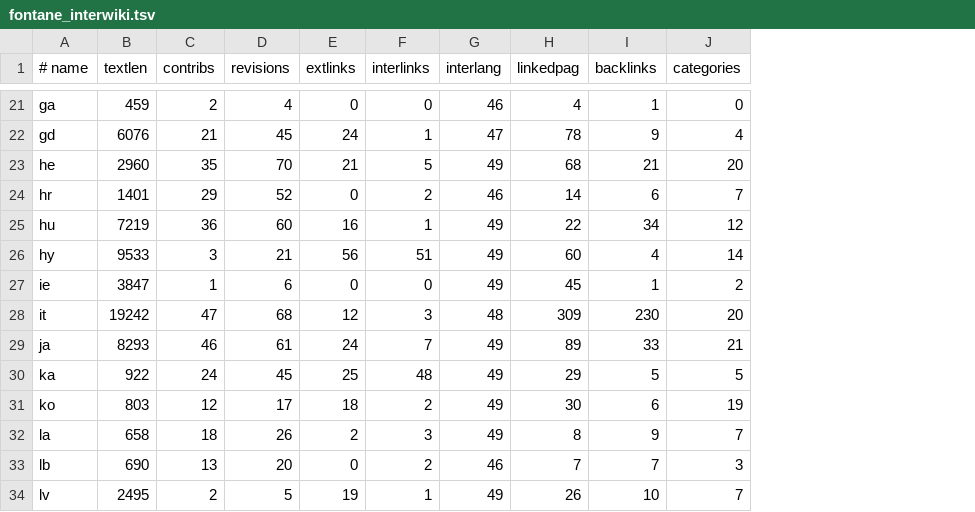
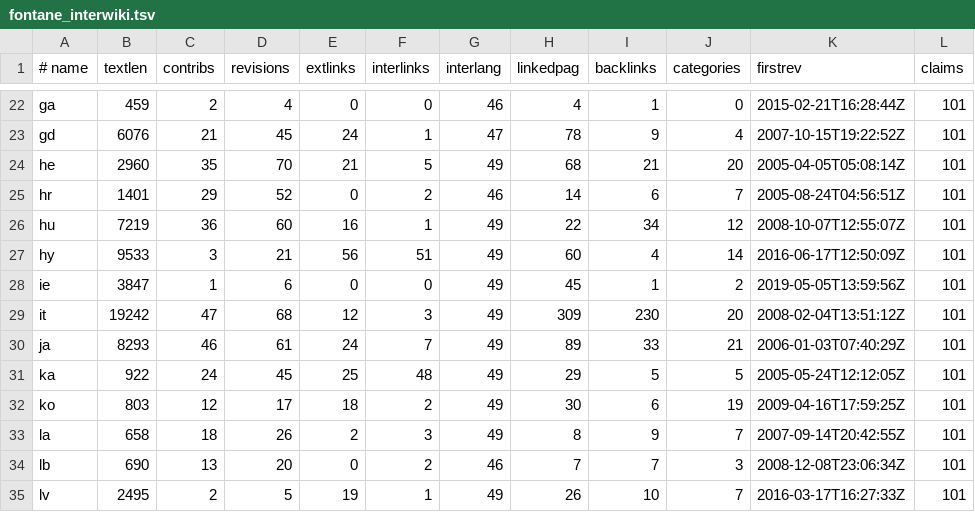
Before and after one commit to weltliteratur/fontane, a TSV file: fontane_interwiki.tsv, drawn as a sheet; only a part is shown, gaps mark what is left out; addresses are those after the commit; the diff covers the shown part only; the diff names each change by its address in the sheet, - before the commit and + after, or states it on an @@ line.

Commit message:
+ date of first revision

```diff
--- a/fontane_interwiki.tsv
+++ b/fontane_interwiki.tsv
+column K (firstrev), rows 22-35: 2015-02-21T16:28:44Z | 2007-10-15T19:22:52Z | 2005-04-05T05:08:14Z | 2005-08-24T04:56:51Z | 2008-10-07T12:55:07Z | 2016-06-17T12:50:09Z | 2019-05-05T13:59:56Z | 2008-02-04T13:51:12Z | 2006-01-03T07:40:29Z | 2005-05-24T12:12:05Z | 2009-04-16T17:59:25Z | 2007-09-14T20:42:55Z | 2008-12-08T23:06:34Z | 2016-03-17T16:27:33Z
+column L (claims), rows 22-35: all 101
-G29 (interlang): 48
+G29 (interlang): 49
```
Also changed, not shown: 2 added rows, 2 removed rows and 10 edited cells elsewhere in this file, 7 other files.
